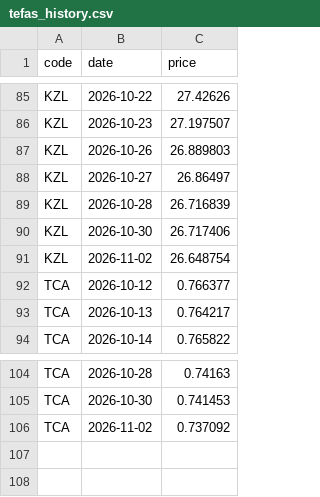
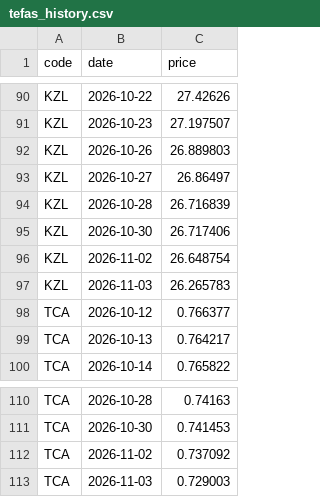
Before and after one commit to omeroztanbcn-spec/tefas-prices, a CSV file: tefas_history.csv, drawn as a sheet; only a part is shown, gaps mark what is left out; the diff covers the shown part only.

```diff
--- a/tefas_history.csv
+++ b/tefas_history.csv
@@ -91,2 +96,3 @@ KZL,2026-10-30,26.717406
 KZL,2026-11-02,26.648754
+KZL,2026-11-03,26.265783
 TCA,2026-10-12,0.766377
@@ -106 +112,2 @@ TCA,2026-10-30,0.741453
 TCA,2026-11-02,0.737092
+TCA,2026-11-03,0.729003
```
Also changed, not shown: 5 added rows elsewhere in this file, tefas_latest.csv.
